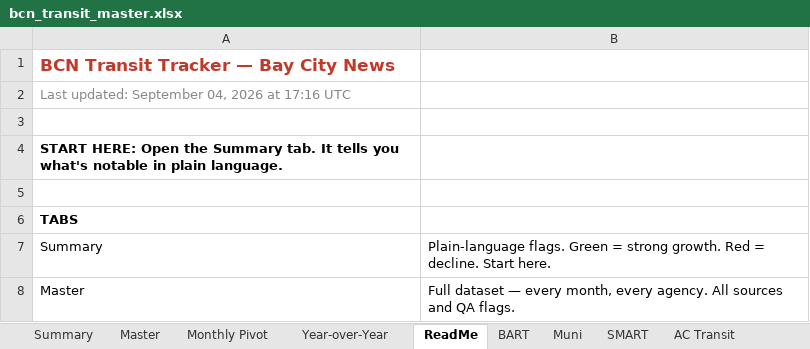
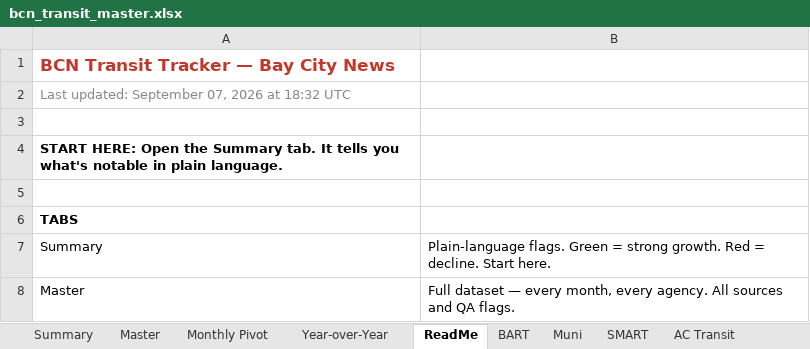
Before and after one commit to alariosjx/bcn-transit-tracker, an Excel workbook: data/public/bcn_transit_master.xlsx, sheet ReadMe, drawn as a sheet; only a part is shown; values as stored, in another font and other column widths than the file's, no borders; the diff names each change by its address in the sheet, - before the commit and + after, or states it on an @@ line.

```diff
--- a/data/public/bcn_transit_master.xlsx (sheet ReadMe)
+++ b/data/public/bcn_transit_master.xlsx (sheet ReadMe)
-A2: Last updated: September 04, 2026 at 17:16 UTC
+A2: Last updated: September 07, 2026 at 18:32 UTC
```
Also changed, not shown: sheet Master, 27 other files.
